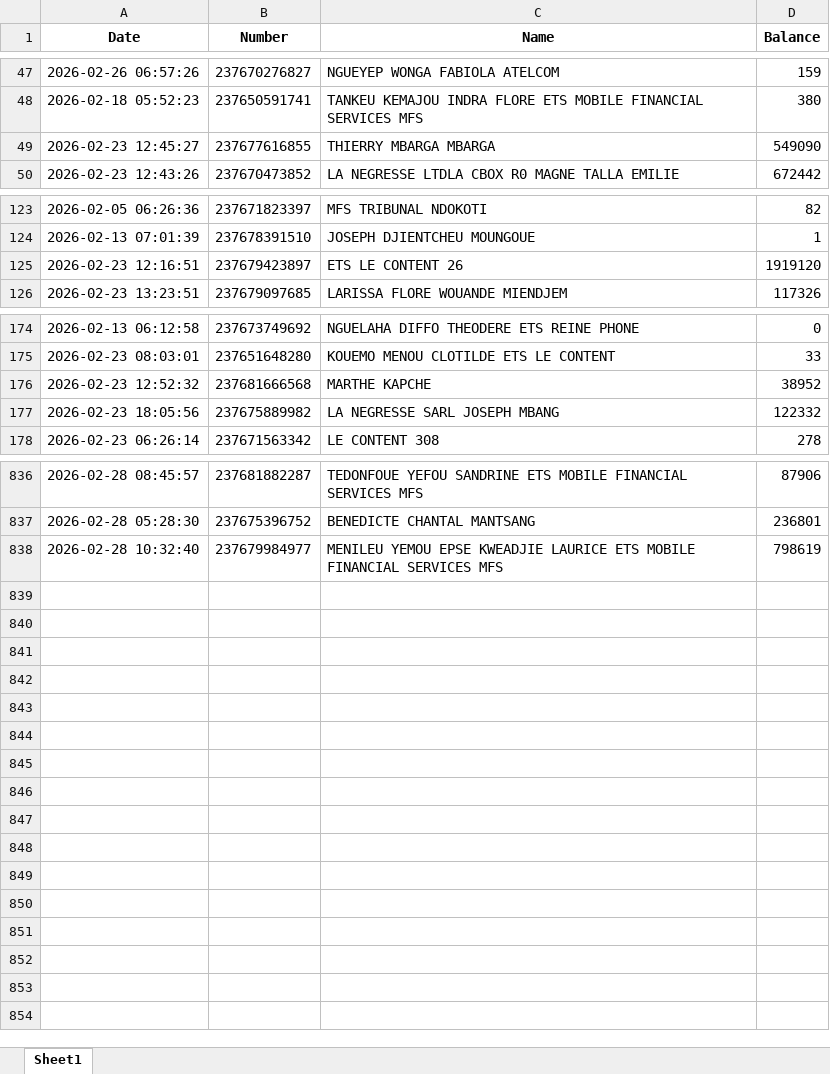
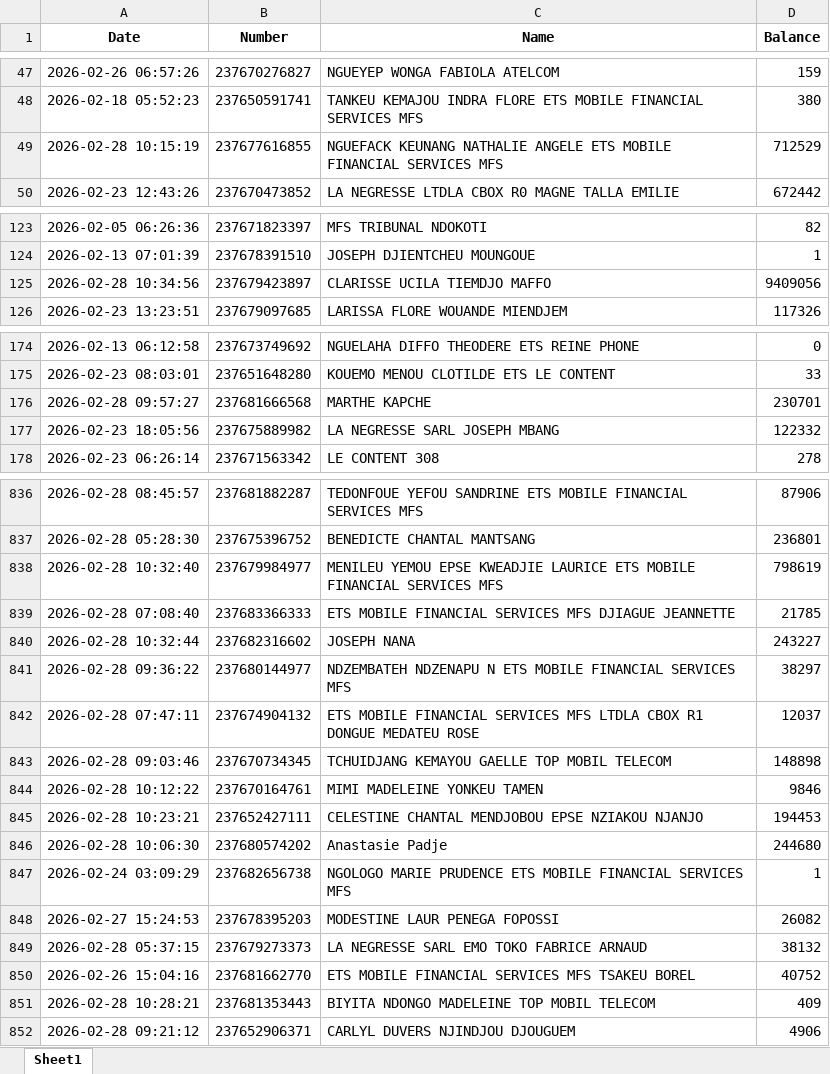
Before and after one commit to susanobi94-beep/stock-mfs-dashboard, an Excel workbook: summary.xlsx, sheet Sheet1, drawn as a sheet; only a part is shown, gaps mark what is left out; values as stored, in another font and other column widths than the file's, no borders; removed rows and columns are numbered as before the commit, all else as after; the diff covers the shown part only; the diff names each change by its address in the sheet, - before the commit and + after, or states it on an @@ line.

```diff
--- a/summary.xlsx (sheet Sheet1)
+++ b/summary.xlsx (sheet Sheet1)
-row 49: 2026-02-23 12:45:27 | 237677616855 | THIERRY MBARGA MBARGA | 549090
+row 49: 2026-02-28 10:15:19 | 237677616855 | NGUEFACK KEUNANG NATHALIE ANGELE ETS MOBILE FINANCIAL SERVICES MFS | 712529
-row 125: 2026-02-23 12:16:51 | 237679423897 | ETS LE CONTENT 26 | 1919120
+row 125: 2026-02-28 10:34:56 | 237679423897 | CLARISSE UCILA TIEMDJO MAFFO | 9409056
-A176 (Date): 2026-02-23 12:52:32
+A176 (Date): 2026-02-28 09:57:27
-D176 (Balance): 38952
+D176 (Balance): 230701
+row 839: 2026-02-28 07:08:40 | 237683366333 | ETS MOBILE FINANCIAL SERVICES MFS DJIAGUE JEANNETTE | 21785
+row 840: 2026-02-28 10:32:44 | 237682316602 | JOSEPH NANA | 243227
+row 841: 2026-02-28 09:36:22 | 237680144977 | NDZEMBATEH NDZENAPU N ETS MOBILE FINANCIAL SERVICES MFS | 38297
+row 842: 2026-02-28 07:47:11 | 237674904132 | ETS MOBILE FINANCIAL SERVICES MFS LTDLA CBOX R1 DONGUE MEDATEU ROSE | 12037
+row 843: 2026-02-28 09:03:46 | 237670734345 | TCHUIDJANG KEMAYOU GAELLE TOP MOBIL TELECOM | 148898
+row 844: 2026-02-28 10:12:22 | 237670164761 | MIMI MADELEINE YONKEU TAMEN | 9846
+row 845: 2026-02-28 10:23:21 | 237652427111 | CELESTINE CHANTAL MENDJOBOU EPSE NZIAKOU NJANJO | 194453
+row 846: 2026-02-28 10:06:30 | 237680574202 | Anastasie Padje | 244680
+row 847: 2026-02-24 03:09:29 | 237682656738 | NGOLOGO MARIE PRUDENCE ETS MOBILE FINANCIAL SERVICES MFS | 1
+row 848: 2026-02-27 15:24:53 | 237678395203 | MODESTINE LAUR PENEGA FOPOSSI | 26082
+row 849: 2026-02-28 05:37:15 | 237679273373 | LA NEGRESSE SARL EMO TOKO FABRICE ARNAUD | 38132
+row 850: 2026-02-26 15:04:16 | 237681662770 | ETS MOBILE FINANCIAL SERVICES MFS TSAKEU BOREL | 40752
+row 851: 2026-02-28 10:28:21 | 237681353443 | BIYITA NDONGO MADELEINE TOP MOBIL TELECOM | 409
+row 852: 2026-02-28 09:21:12 | 237652906371 | CARLYL DUVERS NJINDJOU DJOUGUEM | 4906
```
Also changed, not shown: 14 edited cells elsewhere in this sheet, reconciliation.xlsx, 24 other files.
